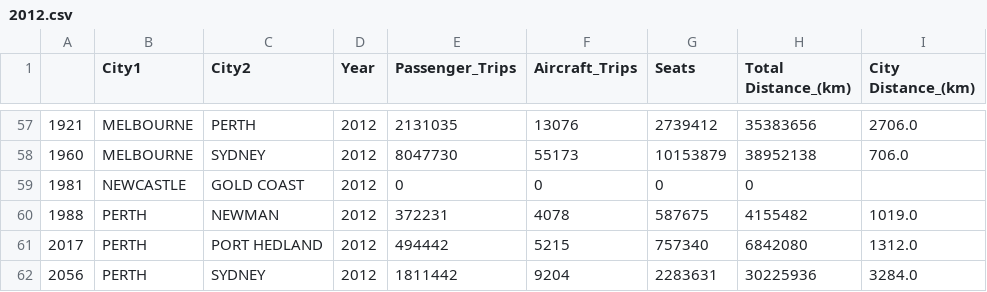
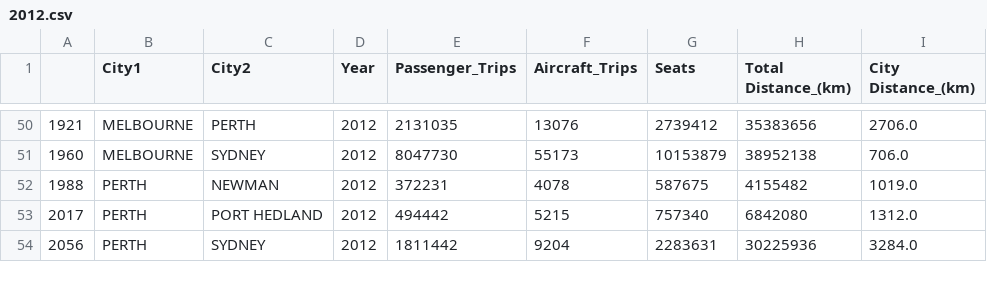
Before and after one commit to HJGuan/uzh_NetworkScienceFinalProject, a CSV file: data/Australia_airline/yearly_data/2012.csv, drawn as a sheet; only a part is shown, gaps mark what is left out; the diff covers the shown part only; the diff names each change by its address in the sheet, - before the commit and + after, or states it on an @@ line.

```diff
--- a/data/Australia_airline/yearly_data/2012.csv
+++ b/data/Australia_airline/yearly_data/2012.csv
-row 59: 1981 | NEWCASTLE | GOLD COAST | 2012 | 0 | 0 | 0 | 0
```
Also changed, not shown: 7 removed rows elsewhere in this file, data/Australia_airline/new.csv, data/Australia_airline/yearly_data/2008.csv, 23 other files.
